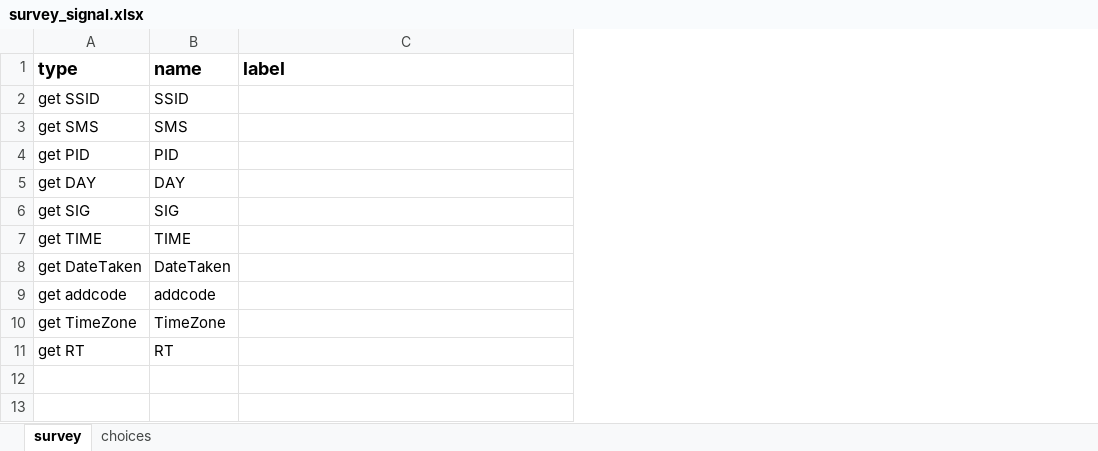
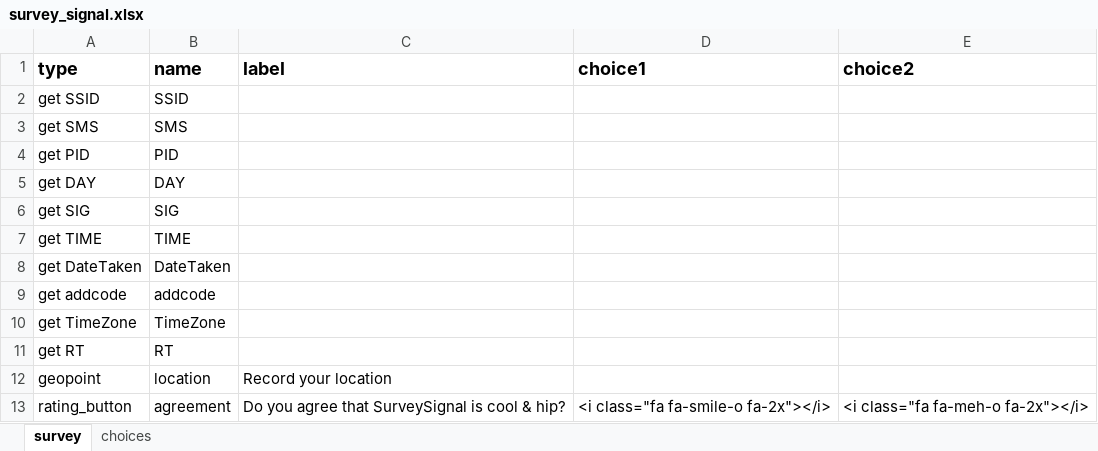
Before and after one commit to rubenarslan/formr.org, an Excel workbook: documentation/Example files/survey_signal.xlsx, sheet survey, drawn as a sheet; values as stored, in another font and other column widths than the file's, no borders; the diff names each change by its address in the sheet, - before the commit and + after, or states it on an @@ line.

```diff
--- a/documentation/Example files/survey_signal.xlsx (sheet survey)
+++ b/documentation/Example files/survey_signal.xlsx (sheet survey)
+column D (choice1), empty
+column E (choice2), empty
+row 12: geopoint | location | Record your location
+row 13: rating_button | agreement | Do you agree that SurveySignal is cool & hip? | <i class="fa fa-smile-o fa-2x"></i> | <i class="fa fa-meh-o fa-2x"></i>
```
Also changed, not shown: documentation/Example files/training_diary.xlsx, 4 other files.
